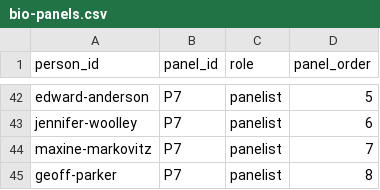
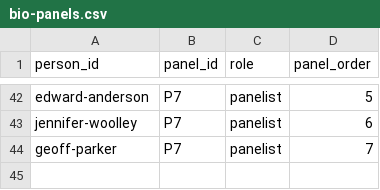
Before and after one commit to jhelvy/isa-2026-schedule, a CSV file: data/bio-panels.csv, drawn as a sheet; only a part is shown, gaps mark what is left out.

```diff
--- a/data/bio-panels.csv
+++ b/data/bio-panels.csv
@@ -43,3 +43,2 @@ edward-anderson,P7,panelist,5
 jennifer-woolley,P7,panelist,6
-maxine-markovitz,P7,panelist,7
-geoff-parker,P7,panelist,8
+geoff-parker,P7,panelist,7
```
Also changed, not shown: data/bios.csv, data/panels.csv, 18 other files.
